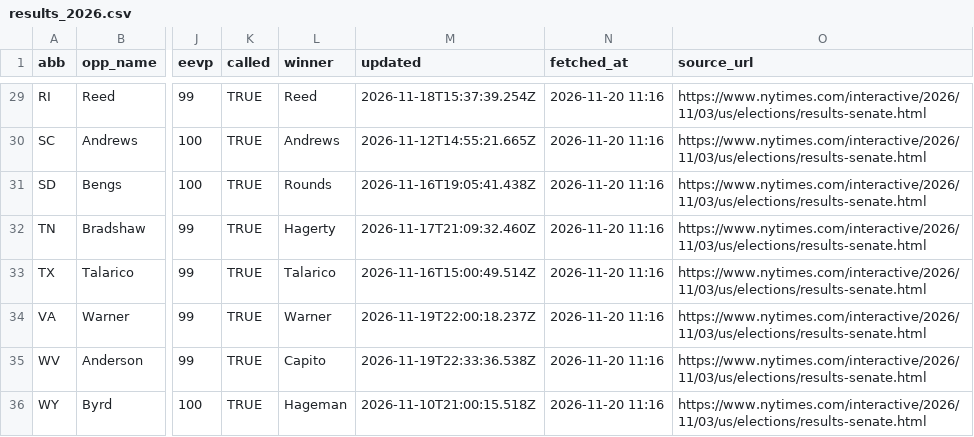
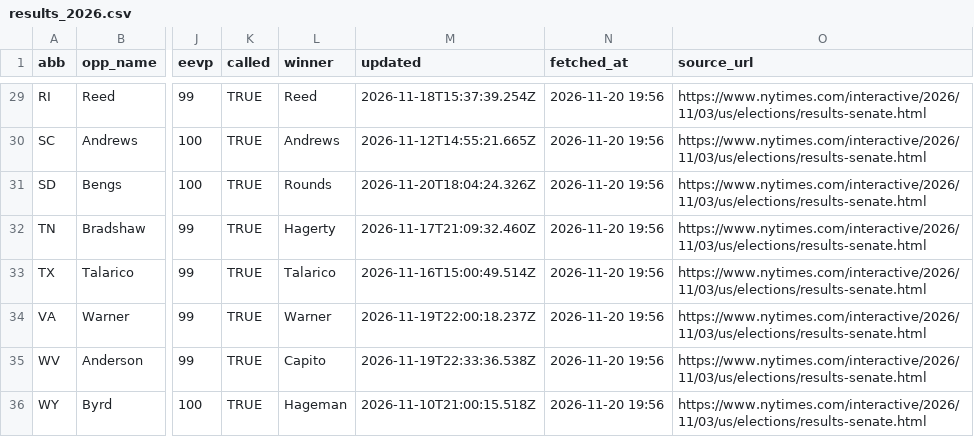
Before and after one commit to KeepTheOutliers/margin-of-error, a CSV file: data/results_2026.csv, drawn as a sheet; only a part is shown, gaps mark what is left out; the diff covers the shown part only; the diff names each change by its address in the sheet, - before the commit and + after, or states it on an @@ line.

```diff
--- a/data/results_2026.csv
+++ b/data/results_2026.csv
-N29:N36 (fetched_at): 2026-11-20 11:16
+N29:N36 (fetched_at): 2026-11-20 19:56
-M31 (updated): 2026-11-16T19:05:41.438Z
+M31 (updated): 2026-11-20T18:04:24.326Z
```
Also changed, not shown: 48 edited cells elsewhere in this file.
